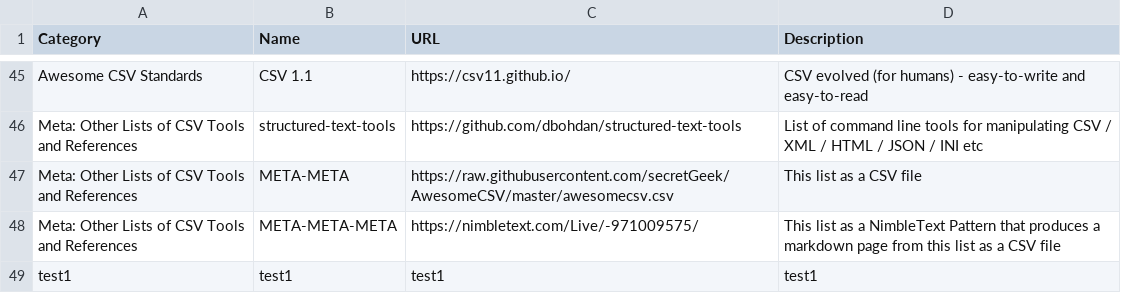
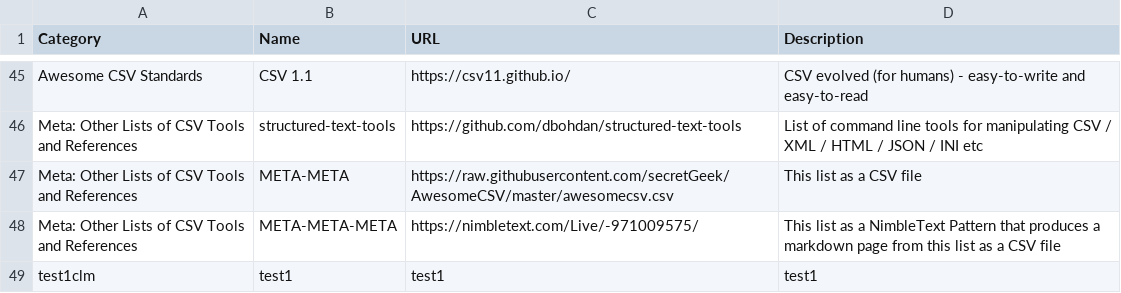
Before and after one commit to jr638091/jr638091.github.io, a CSV file: data/frameworks/dataset.csv, drawn as a sheet; only a part is shown, gaps mark what is left out.

Commit message:
Update dataset.csv

```diff
--- a/data/frameworks/dataset.csv
+++ b/data/frameworks/dataset.csv
@@ -48,2 +48,2 @@ Meta: Other Lists of CSV Tools and References,META-META,https://raw.githubuserco
 Meta: Other Lists of CSV Tools and References,META-META-META,https://nimbletext.com/Live/-971009575/,"This list as a NimbleText Pattern that produces a markdown page from this list as a CSV file"
-test1,test1,test1,test1
+test1clm,test1,test1,test1
```
